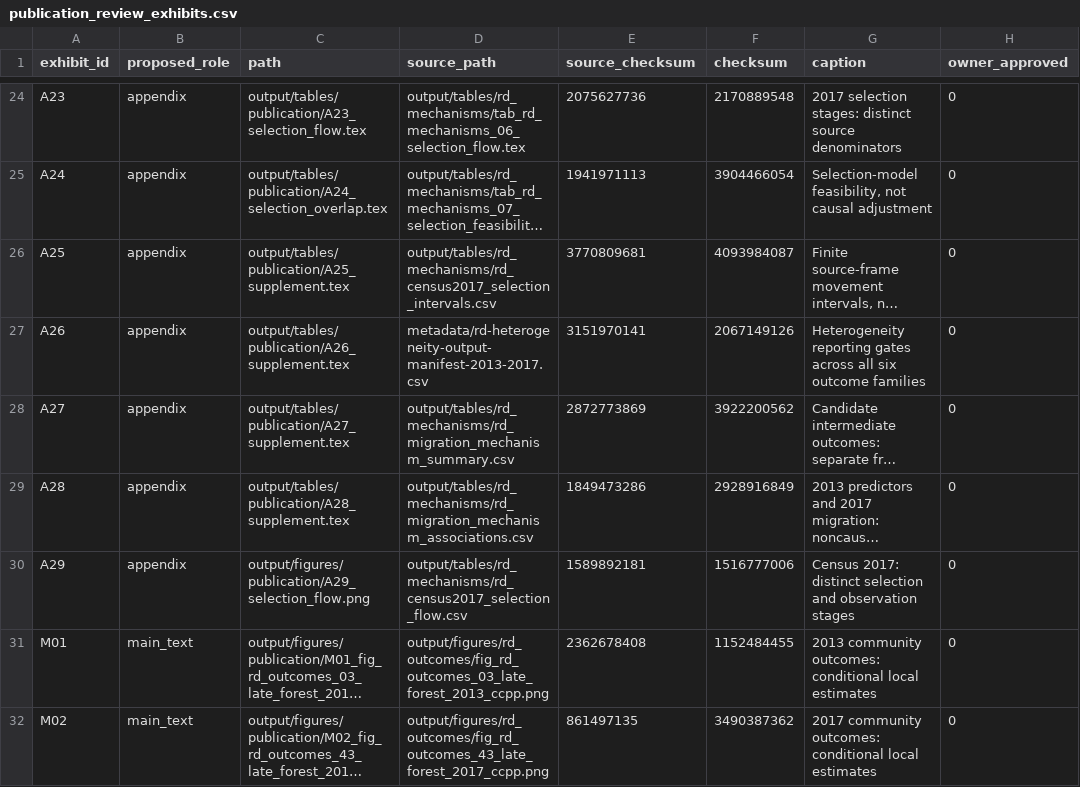
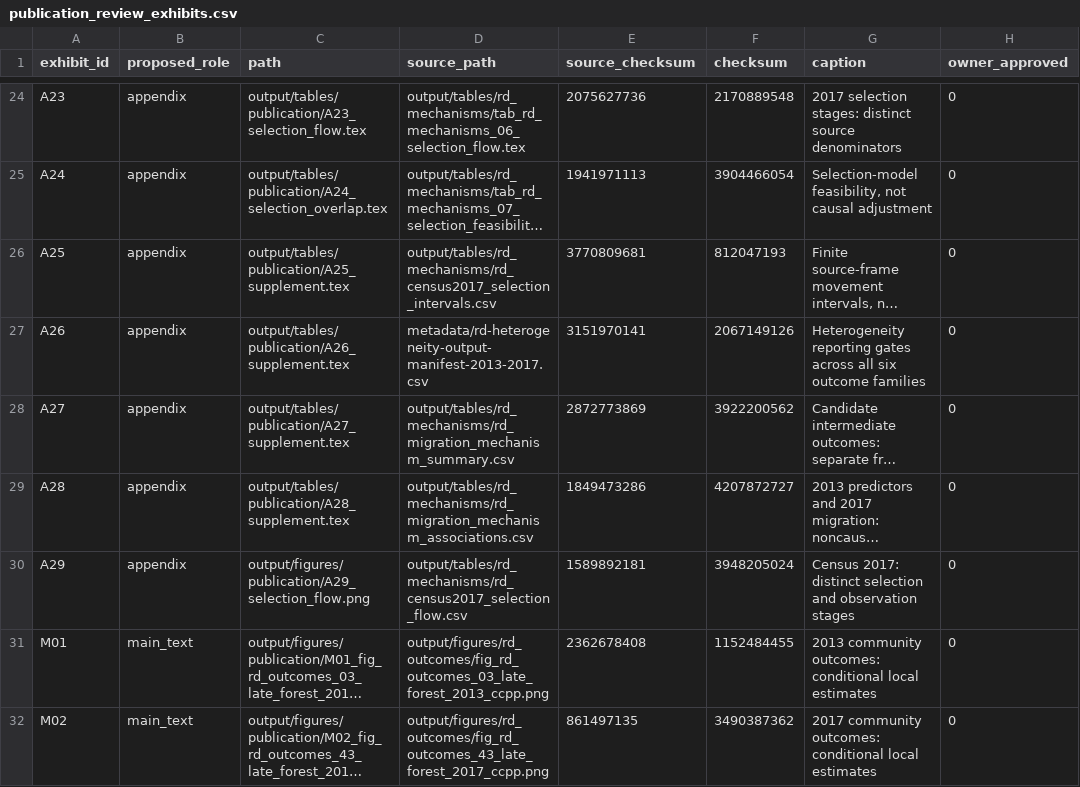
Before and after one commit to Jorge-Zavala-D/VictimasRD, a CSV file: output/tables/publication/publication_review_exhibits.csv, drawn as a sheet; only a part is shown, gaps mark what is left out; long unchanged cells end in …; the diff names each change by its address in the sheet, - before the commit and + after, or states it on an @@ line.

```diff
--- a/output/tables/publication/publication_review_exhibits.csv
+++ b/output/tables/publication/publication_review_exhibits.csv
-F26 (checksum): 4093984087
+F26 (checksum): 812047193
-F29 (checksum): 2928916849
+F29 (checksum): 4207872727
-F30 (checksum): 1516777006
+F30 (checksum): 3948205024
```
Also changed, not shown: metadata/publication-output-manifest.csv, metadata/release-audit-manifest.csv, 14 other files.
